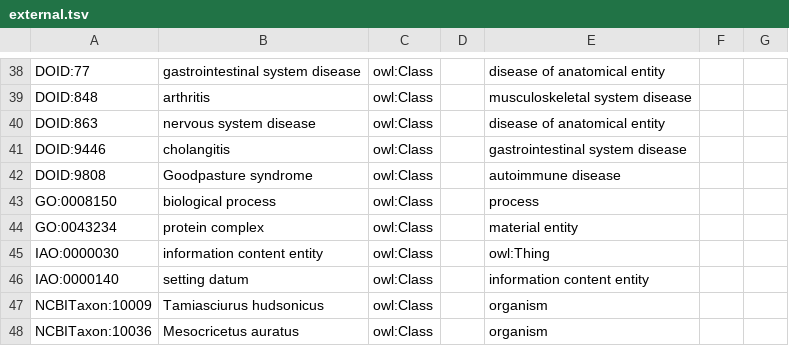
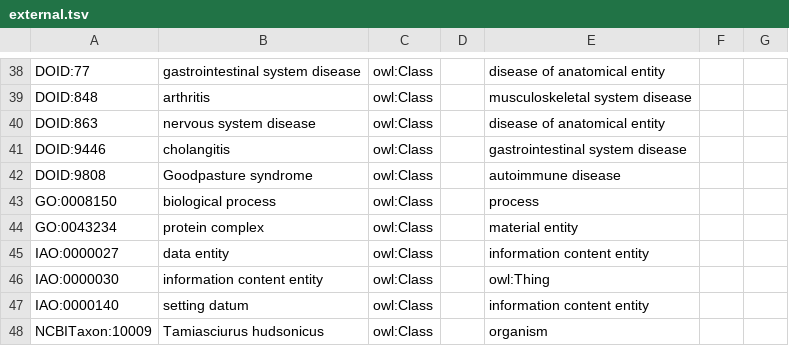
Before and after one commit to IEDB/ONTIE, a TSV file: src/ontology/templates/external.tsv, drawn as a sheet; only a part is shown, gaps mark what is left out; the shorter side is filled out with more unchanged rows; the diff names each change by its address in the sheet, - before the commit and + after, or states it on an @@ line.

```diff
--- a/src/ontology/templates/external.tsv
+++ b/src/ontology/templates/external.tsv
+row 45: IAO:0000027 | data entity | owl:Class |  | information content entity
```
Also changed, not shown: src/ontology/templates/index.tsv, src/ontology/templates/other.tsv.
